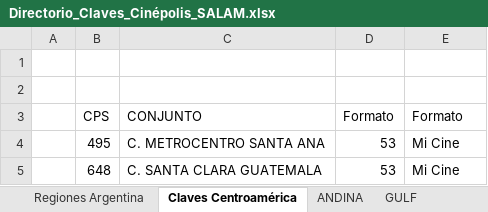
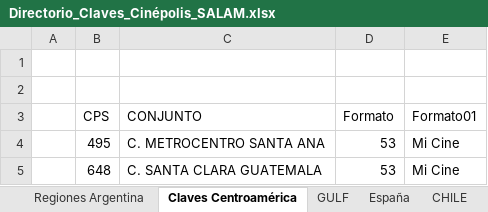
Before and after one commit to Tecnoyar/CinepolisArgentina, an Excel workbook: Data/Temp/Directorio_Claves_Cinépolis_SALAM.xlsx, sheet Claves Centroamérica, drawn as a sheet; only a part is shown; values as stored, in another font and other column widths than the file's, no borders; the diff names each change by its address in the sheet, - before the commit and + after, or states it on an @@ line.

```diff
--- a/Data/Temp/Directorio_Claves_Cinépolis_SALAM.xlsx (sheet Claves Centroamérica)
+++ b/Data/Temp/Directorio_Claves_Cinépolis_SALAM.xlsx (sheet Claves Centroamérica)
-sheet tab: ANDINA
-E3: Formato
+E3: Formato01
```
Also changed, not shown: sheet USA, sheet CHILE, sheet Claves Marcas México, sheet España, Data/Config.xlsx, Data/Temp/Argentina_Black_List_Tracking_2021.xlsx, 7 other files.
